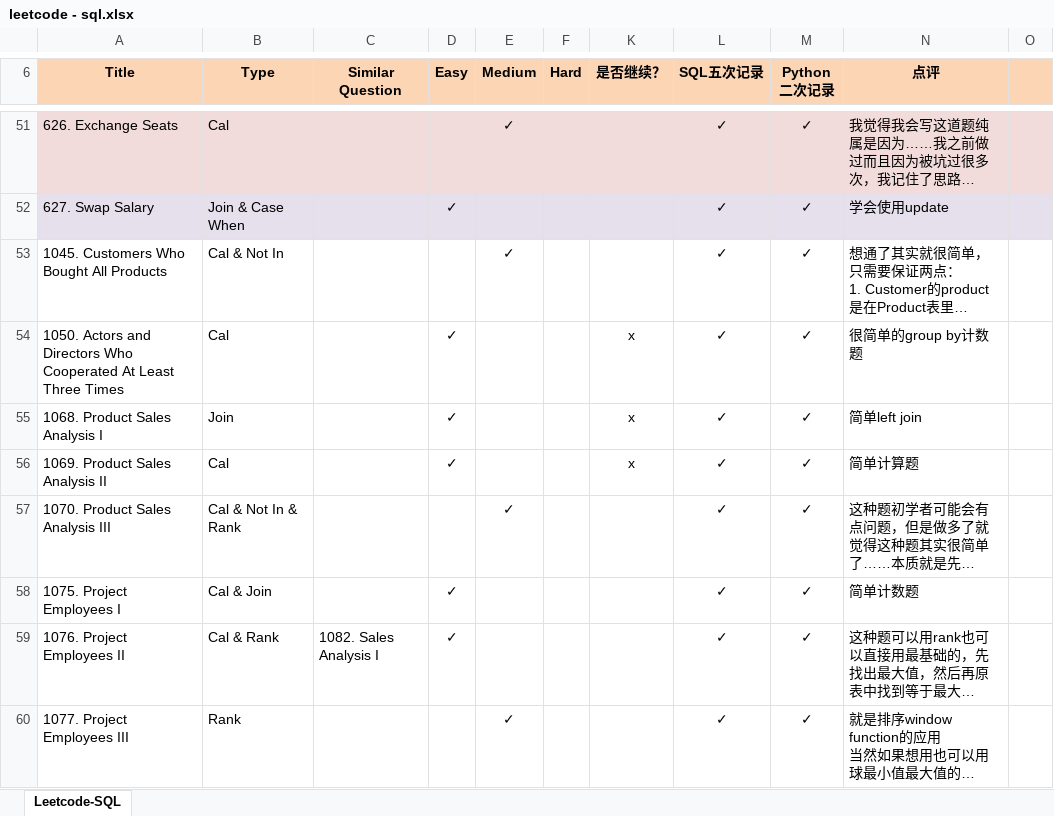
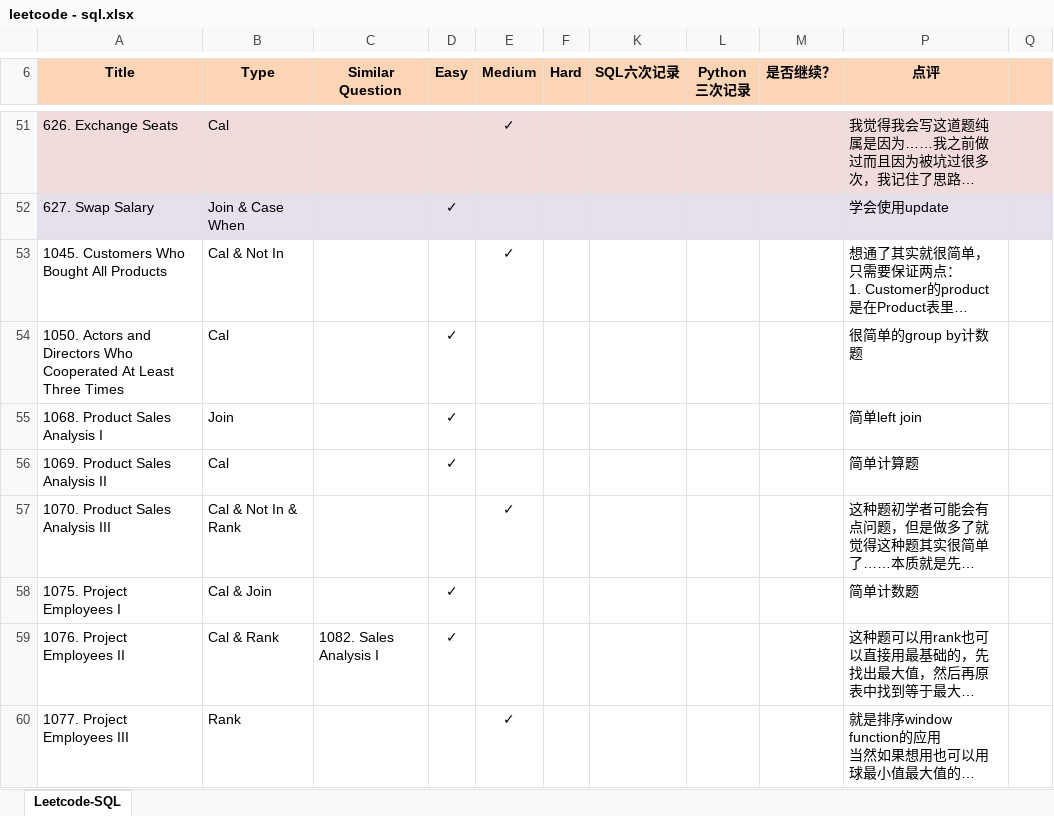
Before and after one commit to Jeanzw/LeetCode_Practice, an Excel workbook: SQL/leetcode - sql.xlsx, sheet Leetcode-SQL, drawn as a sheet; only a part is shown, gaps mark what is left out; long unchanged cells end in …; values as stored, in another font and other column widths than the file's, no borders; removed rows and columns are numbered as before the commit, all else as after; the diff covers the shown part only; the diff names each change by its address in the sheet, - before the commit and + after, or states it on an @@ line.

```diff
--- a/SQL/leetcode - sql.xlsx (sheet Leetcode-SQL)
+++ b/SQL/leetcode - sql.xlsx (sheet Leetcode-SQL)
+column K (SQL六次记录), empty
+column L (Python 三次记录), empty
-column L (SQL五次记录), rows 51-60: all ✓
-column M (Python 二次记录), rows 51-60: all ✓
-M54:M56 (是否继续？): x
+M54:M56 (是否继续？): (empty)
```
Also changed, not shown: 49 edited cells elsewhere in this sheet, 4 other files.
